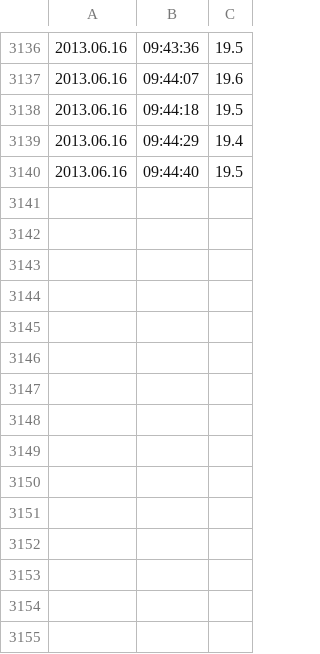
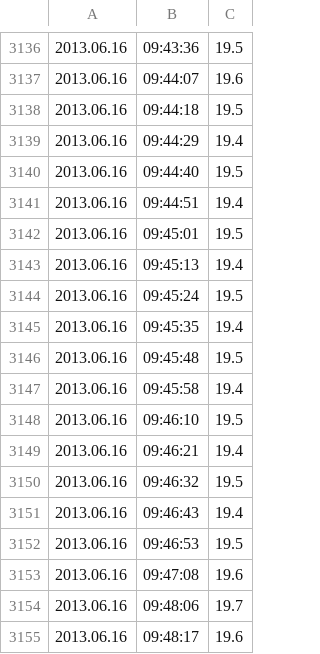
Before and after one commit to baiki/thermometer, a CSV file: data/messwerte_1371306232.88.csv (was messwerte_1371306232.88.csv), drawn as a sheet; only a part is shown, gaps mark what is left out.

```diff
--- a/messwerte_1371306232.88.csv
+++ b/data/messwerte_1371306232.88.csv
@@ -3140 +3140,16 @@
 2013.06.16,09:44:40,19.5
+2013.06.16,09:44:51,19.4
+2013.06.16,09:45:01,19.5
+2013.06.16,09:45:13,19.4
+2013.06.16,09:45:24,19.5
+2013.06.16,09:45:35,19.4
+2013.06.16,09:45:48,19.5
+2013.06.16,09:45:58,19.4
+2013.06.16,09:46:10,19.5
+2013.06.16,09:46:21,19.4
+2013.06.16,09:46:32,19.5
+2013.06.16,09:46:43,19.4
+2013.06.16,09:46:53,19.5
+2013.06.16,09:47:08,19.6
+2013.06.16,09:48:06,19.7
+2013.06.16,09:48:17,19.6
```
Also changed, not shown: 11 other files.
